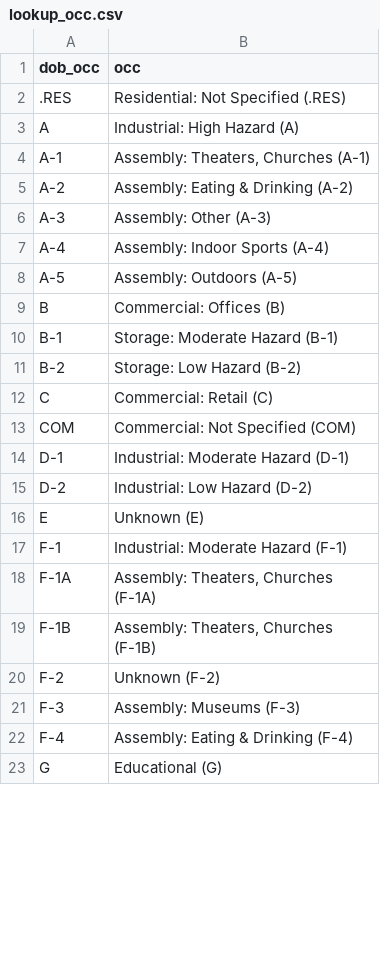
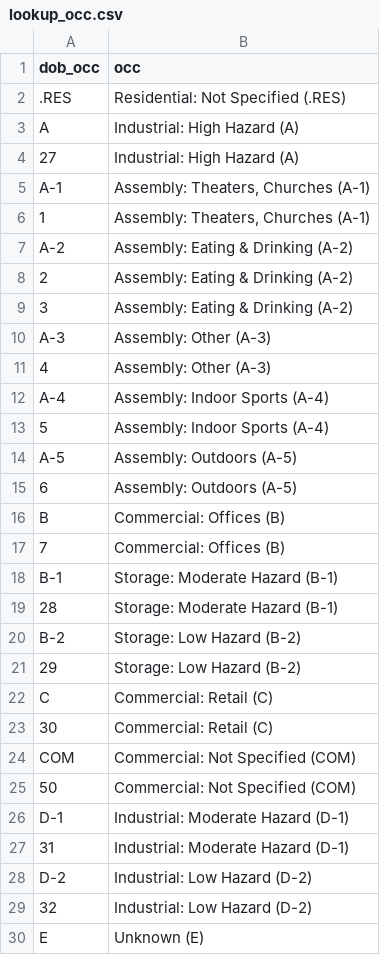
Before and after one commit to NYCPlanning/db-developments, a CSV file: data/lookup_occ.csv, drawn as a sheet; only a part is shown; the shorter side is filled out with more unchanged rows; the diff covers the shown part only.

Commit message:
adding in DOB NOW codes

```diff
--- a/data/lookup_occ.csv
+++ b/data/lookup_occ.csv
@@ -3,14 +3,28 @@ dob_occ,occ
 A,Industrial: High Hazard (A)
+27,Industrial: High Hazard (A)
 A-1,"Assembly: Theaters, Churches (A-1)"
+1,"Assembly: Theaters, Churches (A-1)"
 A-2,Assembly: Eating & Drinking (A-2)
+2,Assembly: Eating & Drinking (A-2)
+3,Assembly: Eating & Drinking (A-2)
 A-3,Assembly: Other (A-3)
+4,Assembly: Other (A-3)
 A-4,Assembly: Indoor Sports (A-4)
+5,Assembly: Indoor Sports (A-4)
 A-5,Assembly: Outdoors (A-5)
+6,Assembly: Outdoors (A-5)
 B,Commercial: Offices (B)
+7,Commercial: Offices (B)
 B-1,Storage: Moderate Hazard (B-1)
+28,Storage: Moderate Hazard (B-1)
 B-2,Storage: Low Hazard (B-2)
+29,Storage: Low Hazard (B-2)
 C,Commercial: Retail (C)
+30,Commercial: Retail (C)
 COM,Commercial: Not Specified (COM)
+50,Commercial: Not Specified (COM)
 D-1,Industrial: Moderate Hazard (D-1)
+31,Industrial: Moderate Hazard (D-1)
 D-2,Industrial: Low Hazard (D-2)
+32,Industrial: Low Hazard (D-2)
 E,Unknown (E)
```
Also changed, not shown: 36 added rows and 2 edited cells elsewhere in this file.
